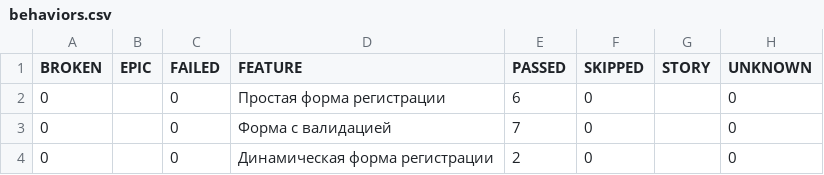
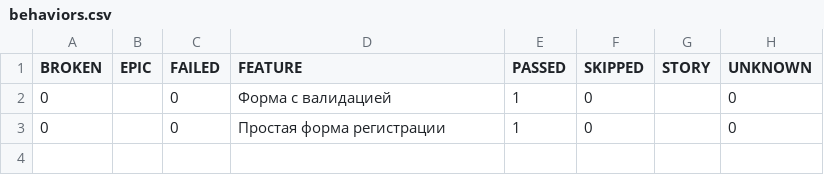
Before and after one commit to VasiliyZheltikov/Aqa-proka4, a CSV file: 3/data/behaviors.csv, drawn as a sheet.

```diff
--- a/3/data/behaviors.csv
+++ b/3/data/behaviors.csv
@@ -1,4 +1,3 @@
 "BROKEN","EPIC","FAILED","FEATURE","PASSED","SKIPPED","STORY","UNKNOWN"
-"0","","0","Простая форма регистрации","6","0","","0"
-"0","","0","Форма с валидацией","7","0","","0"
-"0","","0","Динамическая форма регистрации","2","0","","0"
+"0","","0","Форма с валидацией","1","0","","0"
+"0","","0","Простая форма регистрации","1","0","","0"
```
Also changed, not shown: 3/data/suites.csv, 46 other files.
